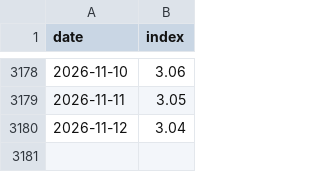
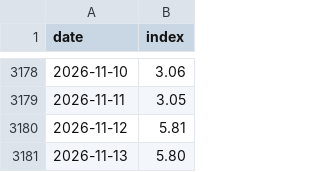
Before and after one commit to Mandamundi/central-bank-voter-index, a CSV file: boj/output/boj_speech_disagreement.csv, drawn as a sheet; only a part is shown, gaps mark what is left out.

```diff
--- a/boj/output/boj_speech_disagreement.csv
+++ b/boj/output/boj_speech_disagreement.csv
@@ -3179,2 +3179,3 @@ date,index
 2026-11-11,3.05
-2026-11-12,3.04
+2026-11-12,5.81
+2026-11-13,5.80
```
Also changed, not shown: boj/output/boj_coverage.csv, boj/output/boj_speech_index.csv, 15 other files.
